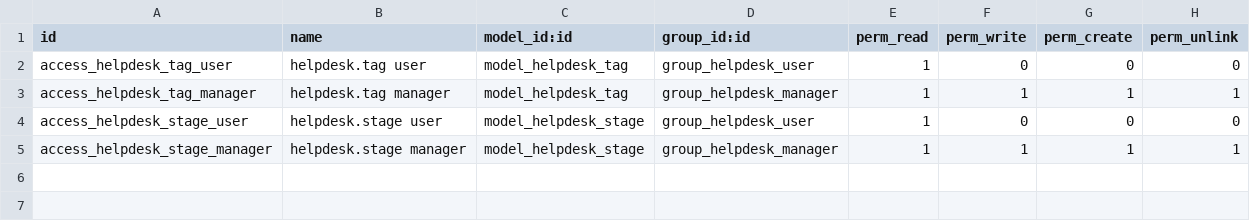
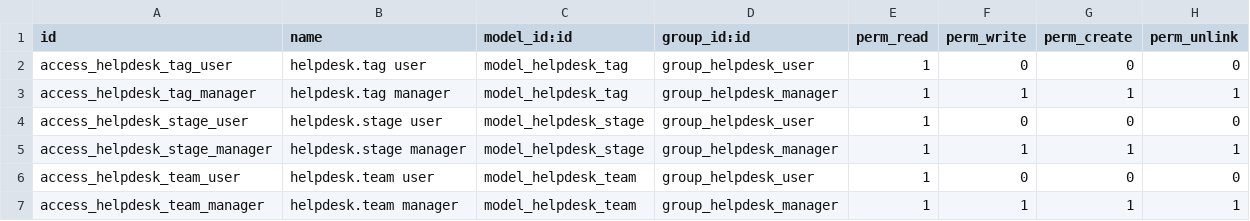
Before and after one commit to stagenie/odooskills-odoo-apps, a CSV file: oski_helpdesk/security/ir.model.access.csv, drawn as a sheet.

```diff
--- a/oski_helpdesk/security/ir.model.access.csv
+++ b/oski_helpdesk/security/ir.model.access.csv
@@ -5 +5,3 @@ access_helpdesk_stage_user,helpdesk.stage user,model_helpdesk_stage,group_helpde
 access_helpdesk_stage_manager,helpdesk.stage manager,model_helpdesk_stage,group_helpdesk_manager,1,1,1,1
+access_helpdesk_team_user,helpdesk.team user,model_helpdesk_team,group_helpdesk_user,1,0,0,0
+access_helpdesk_team_manager,helpdesk.team manager,model_helpdesk_team,group_helpdesk_manager,1,1,1,1
```
Also changed, not shown: 6 other files.
